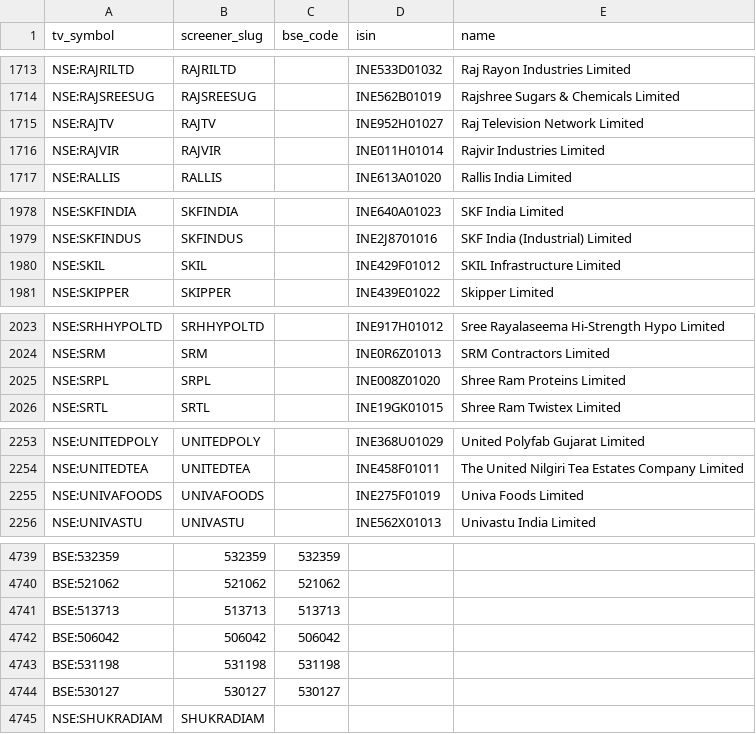
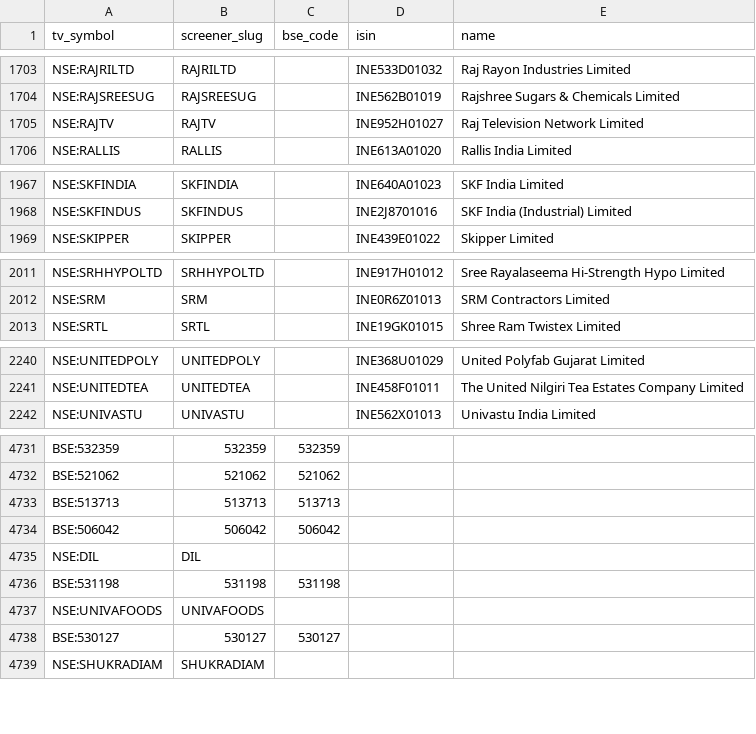
Before and after one commit to KalpenPatel2026/tv-shareholding-overlay, a CSV file: universe.csv, drawn as a sheet; only a part is shown, gaps mark what is left out; removed rows and columns are numbered as before the commit, all else as after; the diff covers the shown part only; the diff names each change by its address in the sheet, - before the commit and + after, or states it on an @@ line.

```diff
--- a/universe.csv
+++ b/universe.csv
-row 1716: NSE:RAJVIR | RAJVIR |  | INE011H01014 | Rajvir Industries Limited
-row 1980: NSE:SKIL | SKIL |  | INE429F01012 | SKIL Infrastructure Limited
-row 2025: NSE:SRPL | SRPL |  | INE008Z01020 | Shree Ram Proteins Limited
-row 2255: NSE:UNIVAFOODS | UNIVAFOODS |  | INE275F01019 | Univa Foods Limited
+row 4735: NSE:DIL | DIL
+row 4737: NSE:UNIVAFOODS | UNIVAFOODS
```
Also changed, not shown: 10 added rows and 10 removed rows elsewhere in this file, 1 other file.
